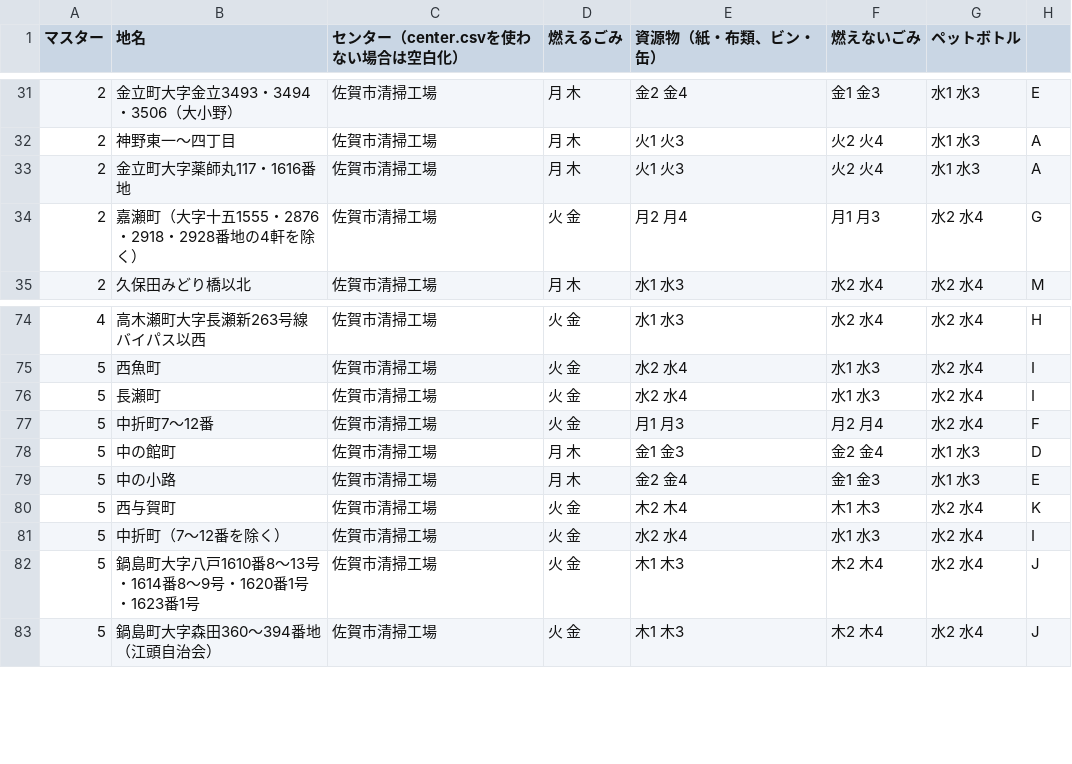
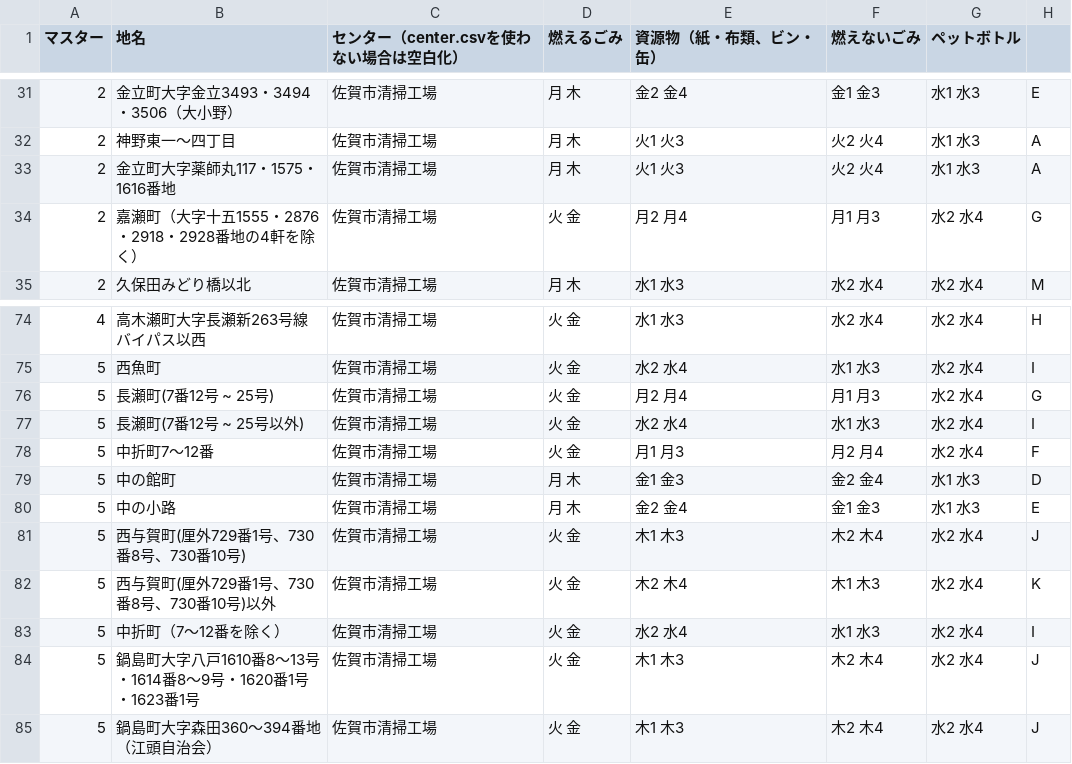
Before and after one commit to horiyo/saga5374, a CSV file: data/area_days.csv, drawn as a sheet; only a part is shown, gaps mark what is left out.

Commit message:
update area master

```diff
--- a/data/area_days.csv
+++ b/data/area_days.csv
@@ -32,3 +32,3 @@
 2,神野東一～四丁目,佐賀市清掃工場,月 木,火1 火3,火2 火4,水1 水3,A
-2,金立町大字薬師丸117・1616番地,佐賀市清掃工場,月 木,火1 火3,火2 火4,水1 水3,A
+2,金立町大字薬師丸117・1575・1616番地,佐賀市清掃工場,月 木,火1 火3,火2 火4,水1 水3,A
 2,嘉瀬町（大字十五1555・2876・2918・2928番地の4軒を除く）,佐賀市清掃工場,火 金,月2 月4,月1 月3,水2 水4,G
@@ -75,3 +75,4 @@
 5,西魚町,佐賀市清掃工場,火 金,水2 水4,水1 水3,水2 水4,I
-5,長瀬町,佐賀市清掃工場,火 金,水2 水4,水1 水3,水2 水4,I
+5,長瀬町(7番12号 ~ 25号),佐賀市清掃工場,火 金,月2 月4,月1 月3,水2 水4,G
+5,長瀬町(7番12号 ~ 25号以外),佐賀市清掃工場,火 金,水2 水4,水1 水3,水2 水4,I
 5,中折町7～12番,佐賀市清掃工場,火 金,月1 月3,月2 月4,水2 水4,F
@@ -79,3 +80,4 @@
 5,中の小路,佐賀市清掃工場,月 木,金2 金4,金1 金3,水1 水3,E
-5,西与賀町,佐賀市清掃工場,火 金,木2 木4,木1 木3,水2 水4,K
+5,西与賀町(厘外729番1号、730番8号、730番10号),佐賀市清掃工場,火 金,木1 木3,木2 木4,水2 水4,J
+5,西与賀町(厘外729番1号、730番8号、730番10号)以外,佐賀市清掃工場,火 金,木2 木4,木1 木3,水2 水4,K
 5,中折町（7～12番を除く）,佐賀市清掃工場,火 金,水2 水4,水1 水3,水2 水4,I
```
